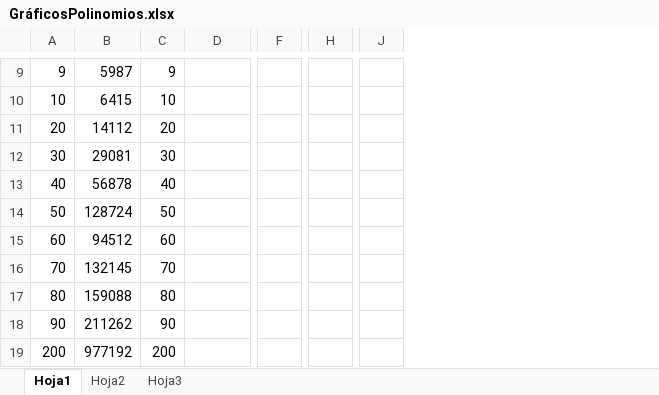
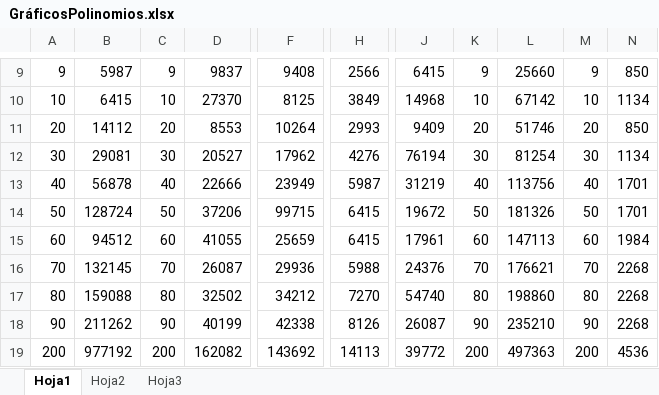
Before and after one commit to OriaJoaquin/PrograAvanzadaClaseTp, an Excel workbook: TP2/GráficosPolinomios.xlsx, sheet Hoja1, drawn as a sheet; only a part is shown, gaps mark what is left out; values as stored, in another font and other column widths than the file's, no cell formats; charts and pictures not drawn; removed rows and columns are numbered as before the commit, all else as after; the diff covers the shown part only; the diff names each change by its address in the sheet, - before the commit and + after, or states it on an @@ line.

```diff
--- a/TP2/GráficosPolinomios.xlsx (sheet Hoja1)
+++ b/TP2/GráficosPolinomios.xlsx (sheet Hoja1)
-column F, empty
+column F, rows 9-19: 9408 | 8125 | 10264 | 17962 | 23949 | 99715 | 25659 | 29936 | 34212 | 42338 | 143692
-column H, empty
+column H, rows 9-19: 2566 | 3849 | 2993 | 4276 | 5987 | 6415 | 6415 | 5988 | 7270 | 8126 | 14113
-column J, empty
+column J, rows 9-19: 6415 | 14968 | 9409 | 76194 | 31219 | 19672 | 17961 | 24376 | 54740 | 26087 | 39772
+column K, rows 9-19: 9 | 10 | 20 | 30 | 40 | 50 | 60 | 70 | 80 | 90 | 200
+column L, rows 9-19: 25660 | 67142 | 51746 | 81254 | 113756 | 181326 | 147113 | 176621 | 198860 | 235210 | 497363
+column M, rows 9-19: 9 | 10 | 20 | 30 | 40 | 50 | 60 | 70 | 80 | 90 | 200
+column N, rows 9-19: 850 | 1134 | 850 | 1134 | 1701 | 1701 | 1984 | 2268 | 2268 | 2268 | 4536
-D9: (empty)
+D9: 9837
-D10: (empty)
+D10: 27370
-D11: (empty)
+D11: 8553
-D12: (empty)
+D12: 20527
-D13: (empty)
+D13: 22666
-D14: (empty)
+D14: 37206
-D15: (empty)
+D15: 41055
-D16: (empty)
+D16: 26087
-D17: (empty)
+D17: 32502
-D18: (empty)
+D18: 40199
-D19: (empty)
+D19: 162082
```
Also changed, not shown: 22 edited cells elsewhere in this sheet, cell formats, charts or pictures, TP2/GráficosBinomioDeNewton.xlsx, 4 other files.
